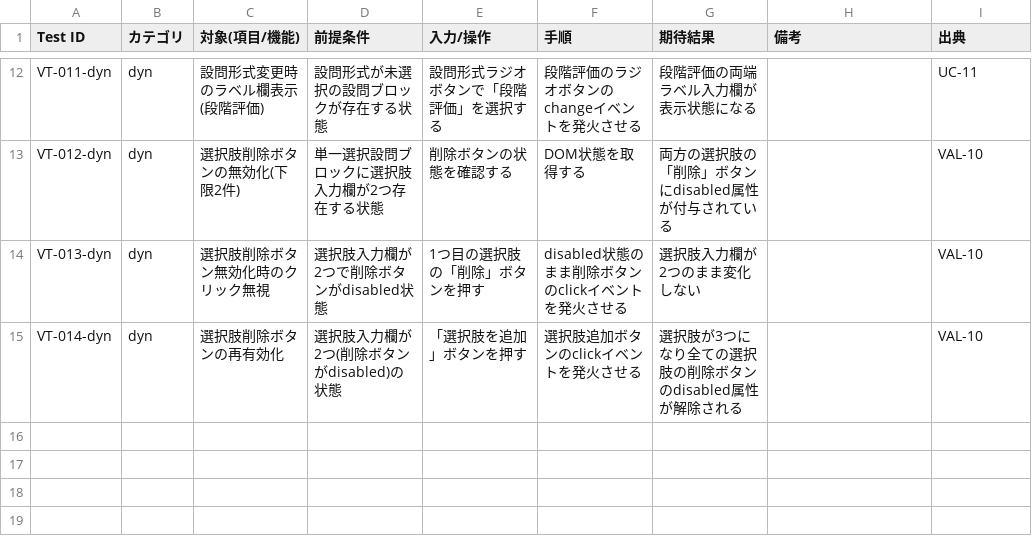
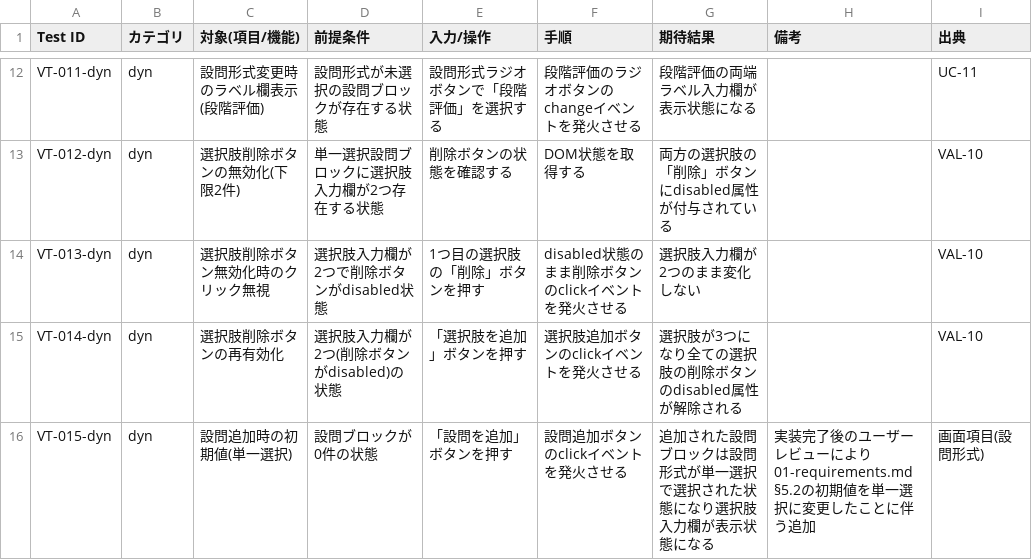
Before and after one commit to shs-miyajima/claude_poc, a CSV file: docs/specs/survey-create/03-test-plan-vitest.csv, drawn as a sheet; only a part is shown, gaps mark what is left out; the diff names each change by its address in the sheet, - before the commit and + after, or states it on an @@ line.

```diff
--- a/docs/specs/survey-create/03-test-plan-vitest.csv
+++ b/docs/specs/survey-create/03-test-plan-vitest.csv
+row 16: VT-015-dyn | dyn | 設問追加時の初期値(単一選択) | 設問ブロックが0件の状態 | 「設問を追加」ボタンを押す | 設問追加ボタンのclickイベントを発火させる | 追加された設問ブロックは設問形式が単一選択で選択された状態になり選択肢入力欄が表示状態になる | 実装完了後のユーザーレビューにより01-requirements.md §5.2の初期値を単一選択に変更したことに伴う追加 | 画面項目(設問形式)
```
Also changed, not shown: 3 other files.
